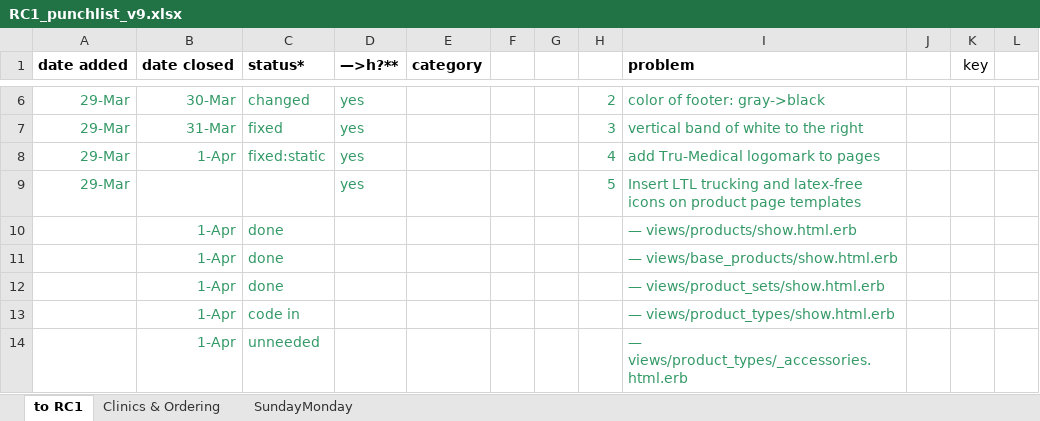
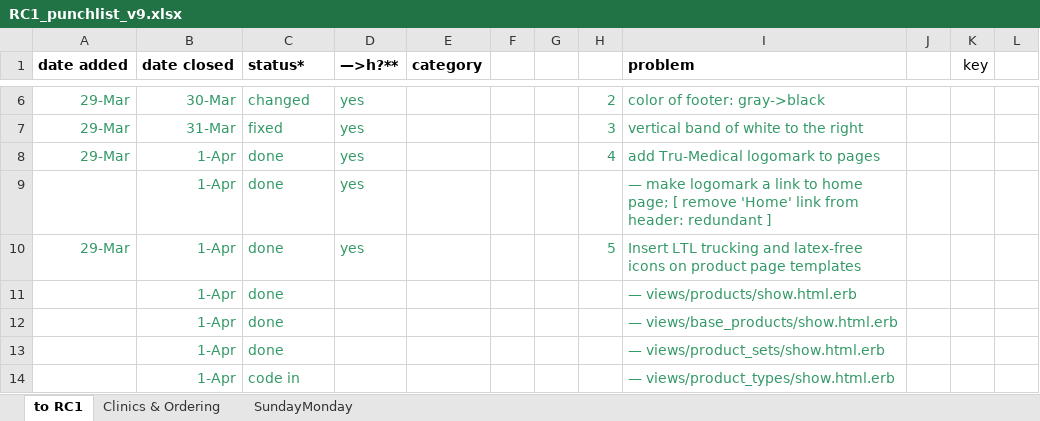
Before and after one commit to cloudsuite/tm3ror, an Excel workbook: status/RC1_punchlist_v9.xlsx, sheet to RC1, drawn as a sheet; only a part is shown, gaps mark what is left out; the shorter side is filled out with more unchanged rows; values as stored, in another font and other column widths than the file's, no borders; addresses are those after the commit; the diff names each change by its address in the sheet, - before the commit and + after, or states it on an @@ line.

```diff
--- a/status/RC1_punchlist_v9.xlsx (sheet to RC1)
+++ b/status/RC1_punchlist_v9.xlsx (sheet to RC1)
-C8 (status*): fixed:static
+C8 (status*): done
+row 9:  | 1-Apr | done | yes |  |  |  |  | — make logomark a link to home page; [ remove 'Home' link from header: redundant ]
-B10 (date closed): (empty)
+B10 (date closed): 1-Apr
-C10 (status*): (empty)
+C10 (status*): done
```
Also changed, not shown: sheet SundayMonday, 9 other files.
